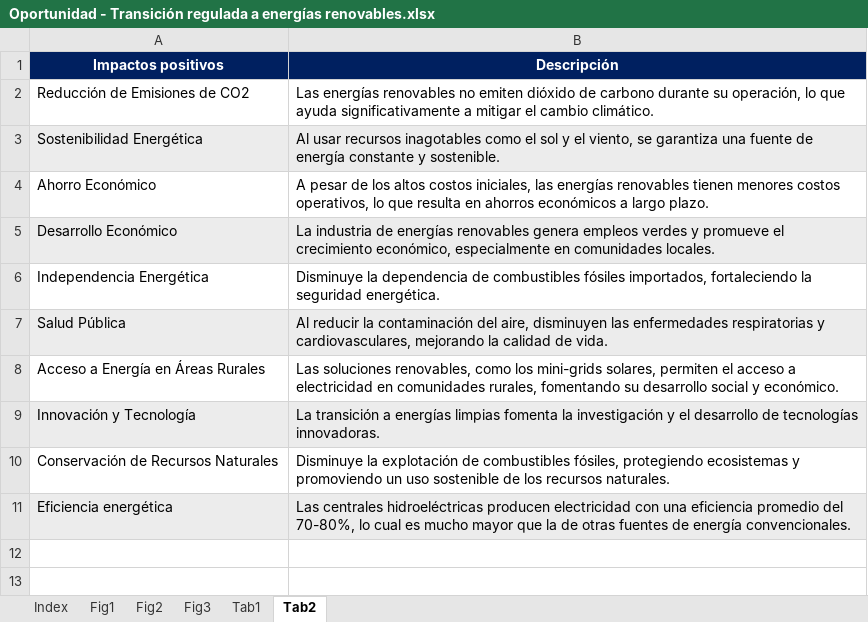
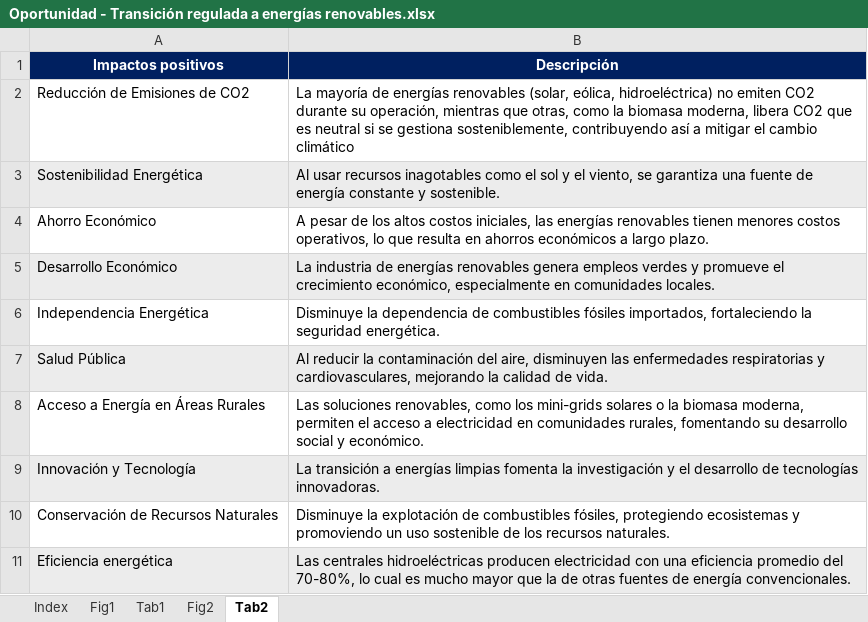
Before and after one commit to MichaelSuarez0/excel_automation, an Excel workbook: databases/oportunidades/Oportunidad - Transición regulada a energías renovables.xlsx, sheet Tab2, drawn as a sheet; values as stored, in another font and other column widths than the file's, no borders; the diff names each change by its address in the sheet, - before the commit and + after, or states it on an @@ line.

```diff
--- a/databases/oportunidades/Oportunidad - Transición regulada a energías renovables.xlsx (sheet Tab2)
+++ b/databases/oportunidades/Oportunidad - Transición regulada a energías renovables.xlsx (sheet Tab2)
-sheet tab: Fig3
@@ sheet tab order changed: Index | Fig1 | Tab1 | Fig2 | Tab2 @@
-B2 (Descripción): Las energías renovables no emiten dióxido de carbono durante su operación, lo que ayuda significativamente a mitigar el cambio climático.
+B2 (Descripción): La mayoría de energías renovables (solar, eólica, hidroeléctrica) no emiten CO2 durante su operación, mientras que otras, como la biomasa moderna, libera CO2 que es neutral si se gestiona sosteniblemente, contribuyendo así a mitigar el cambio climático
-B8 (Descripción): …los mini-grids solares, permiten el…
+B8 (Descripción): …los mini-grids solares o la biomasa moderna, permiten el…
```
Also changed, not shown: sheet Fig2, sheet Fig1, sheet Index, hidden cells, charts or pictures, databases/oportunidades/Oportunidad - Cierre de la brecha digital.xlsx, databases/oportunidades/Oportunidad - Mayor demanda de productos orgánicos.xlsx, 5 other files.
